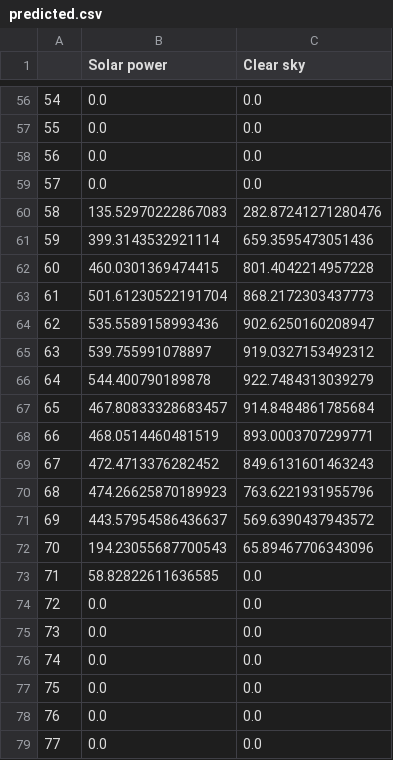
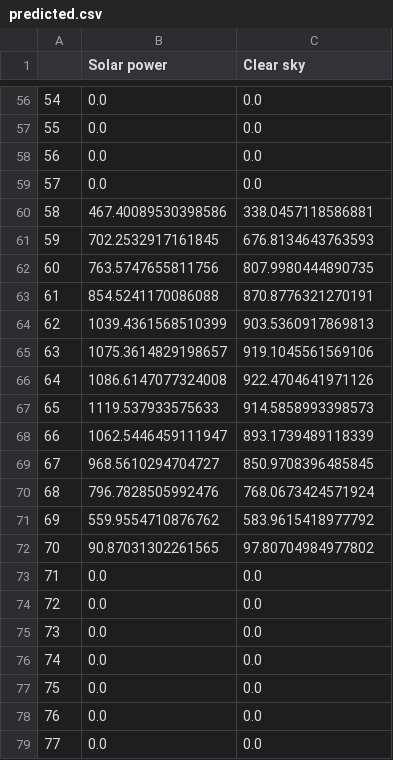
Before and after one commit to LegoYoda112/MAP_UCSD2019, a CSV file: forecastPage/predicted.csv, drawn as a sheet; only a part is shown, gaps mark what is left out; the diff covers the shown part only.

```diff
--- a/forecastPage/predicted.csv
+++ b/forecastPage/predicted.csv
@@ -59,16 +59,16 @@
 57	0.0	0.0
-58	135.52970222867083	282.87241271280476
-59	399.3143532921114	659.3595473051436
-60	460.0301369474415	801.4042214957228
-61	501.61230522191704	868.2172303437773
-62	535.5589158993436	902.6250160208947
-63	539.755991078897	919.0327153492312
-64	544.400790189878	922.7484313039279
-65	467.80833328683457	914.8484861785684
-66	468.0514460481519	893.0003707299771
-67	472.4713376282452	849.6131601463243
-68	474.26625870189923	763.6221931955796
-69	443.57954586436637	569.6390437943572
-70	194.23055687700543	65.89467706343096
-71	58.82822611636585	0.0
+58	467.40089530398586	338.0457118586881
+59	702.2532917161845	676.8134643763593
+60	763.5747655811756	807.9980444890735
+61	854.5241170086088	870.8776321270191
+62	1039.4361568510399	903.5360917869813
+63	1075.3614829198657	919.1045561569106
+64	1086.6147077324008	922.4704641971126
+65	1119.537933575633	914.5858993398573
+66	1062.5446459111947	893.1739489118339
+67	968.5610294704727	850.9708396485845
+68	796.7828505992476	768.0673424571924
+69	559.9554710876762	583.9615418977792
+70	90.87031302261565	97.80704984977802
+71	0.0	0.0
 72	0.0	0.0
```
Also changed, not shown: 152 edited cells elsewhere in this file, 3 other files.
